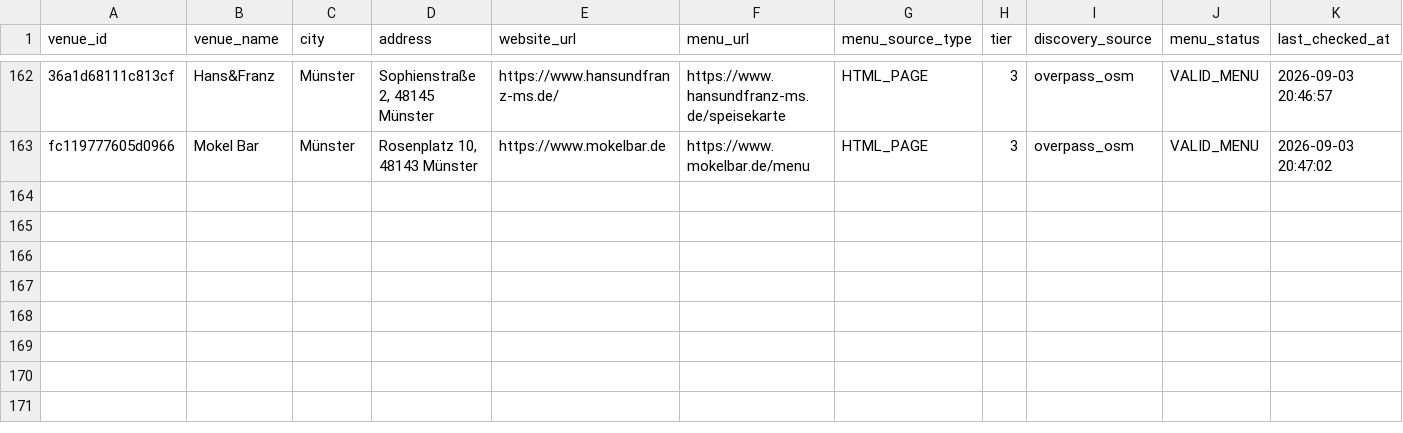
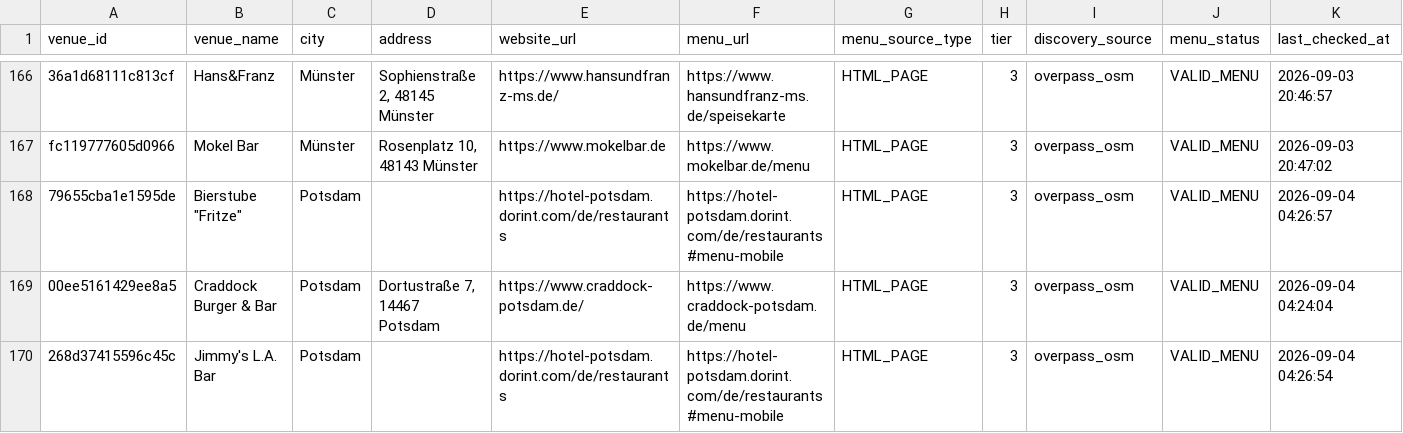
Before and after one commit to lilfimp/bar-radar-final, a CSV file: data/exports/bar_radar_valid.csv, drawn as a sheet; only a part is shown, gaps mark what is left out; the diff covers the shown part only; the diff names each change by its address in the sheet, - before the commit and + after, or states it on an @@ line.

```diff
--- a/data/exports/bar_radar_valid.csv
+++ b/data/exports/bar_radar_valid.csv
+row 168: 79655cba1e1595de | Bierstube "Fritze" | Potsdam |  | https://hotel-potsdam.dorint.com/de/restaurants | https://hotel-potsdam.dorint.com/de/restaurants#menu-mobile | HTML_PAGE | 3 | overpass_osm | VALID_MENU | 2026-09-04 04:26:57
+row 169: 00ee5161429ee8a5 | Craddock Burger & Bar | Potsdam | Dortustraße 7, 14467 Potsdam | https://www.craddock-potsdam.de/ | https://www.craddock-potsdam.de/menu | HTML_PAGE | 3 | overpass_osm | VALID_MENU | 2026-09-04 04:24:04
+row 170: 268d37415596c45c | Jimmy's L.A. Bar | Potsdam |  | https://hotel-potsdam.dorint.com/de/restaurants | https://hotel-potsdam.dorint.com/de/restaurants#menu-mobile | HTML_PAGE | 3 | overpass_osm | VALID_MENU | 2026-09-04 04:26:54
```
Also changed, not shown: 7 added rows elsewhere in this file, data/exports/bar_radar_venues.csv, 2 other files.
